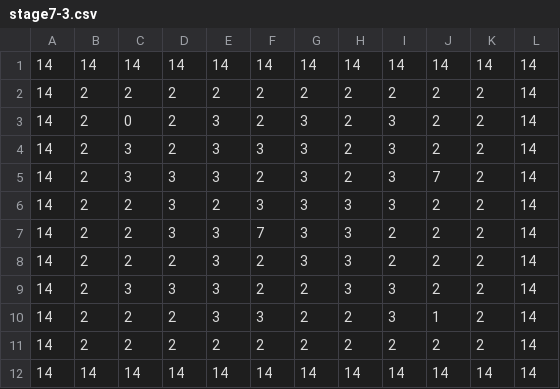
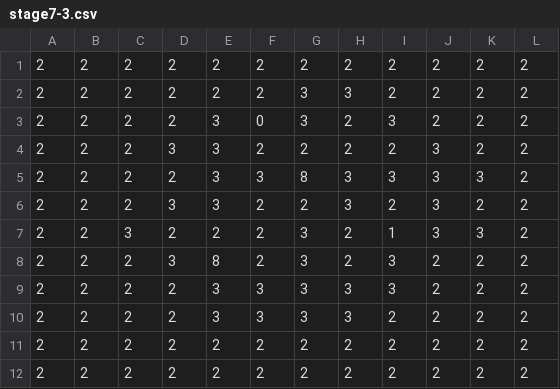
Before and after one commit to inouelab-waseda/unilab2025, a CSV file: unilab2025/bin/Debug/Map/stage7-3.csv, drawn as a sheet.

```diff
--- a/unilab2025/bin/Debug/Map/stage7-3.csv
+++ b/unilab2025/bin/Debug/Map/stage7-3.csv
@@ -1,12 +1,12 @@
-14,14,14,14,14,14,14,14,14,14,14,14
-14,2,2,2,2,2,2,2,2,2,2,14
-14,2,0,2,3,2,3,2,3,2,2,14
-14,2,3,2,3,3,3,2,3,2,2,14
-14,2,3,3,3,2,3,2,3,7,2,14
-14,2,2,3,2,3,3,3,3,2,2,14
-14,2,2,3,3,7,3,3,2,2,2,14
-14,2,2,2,3,2,3,3,2,2,2,14
-14,2,3,3,3,2,2,3,3,2,2,14
-14,2,2,2,3,3,2,2,3,1,2,14
-14,2,2,2,2,2,2,2,2,2,2,14
-14,14,14,14,14,14,14,14,14,14,14,14
+2,2,2,2,2,2,2,2,2,2,2,2
+2,2,2,2,2,2,3,3,2,2,2,2
+2,2,2,2,3,0,3,2,3,2,2,2
+2,2,2,3,3,2,2,2,2,3,2,2
+2,2,2,2,3,3,8,3,3,3,3,2
+2,2,2,3,3,2,2,3,2,3,2,2
+2,2,3,2,2,2,3,2,1,3,3,2
+2,2,2,3,8,2,3,2,3,2,2,2
+2,2,2,2,3,3,3,3,3,2,2,2
+2,2,2,2,3,3,3,3,2,2,2,2
+2,2,2,2,2,2,2,2,2,2,2,2
+2,2,2,2,2,2,2,2,2,2,2,2
```
Also changed, not shown: unilab2025/bin/Debug/Map/stage7-1.csv, unilab2025/bin/Debug/stage_frame.csv, 8 other files.
